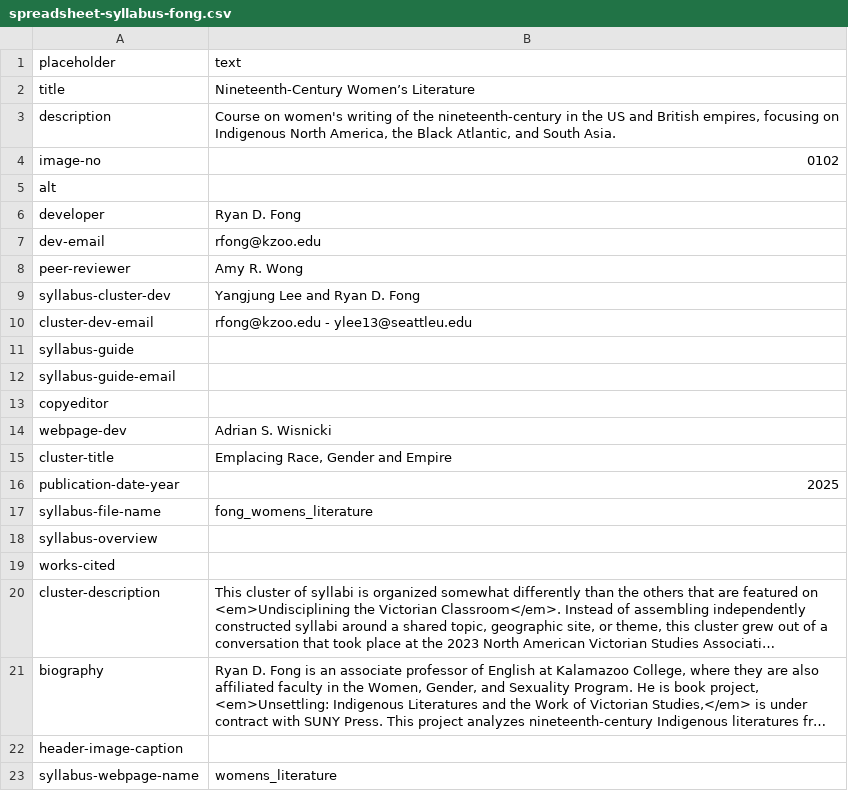
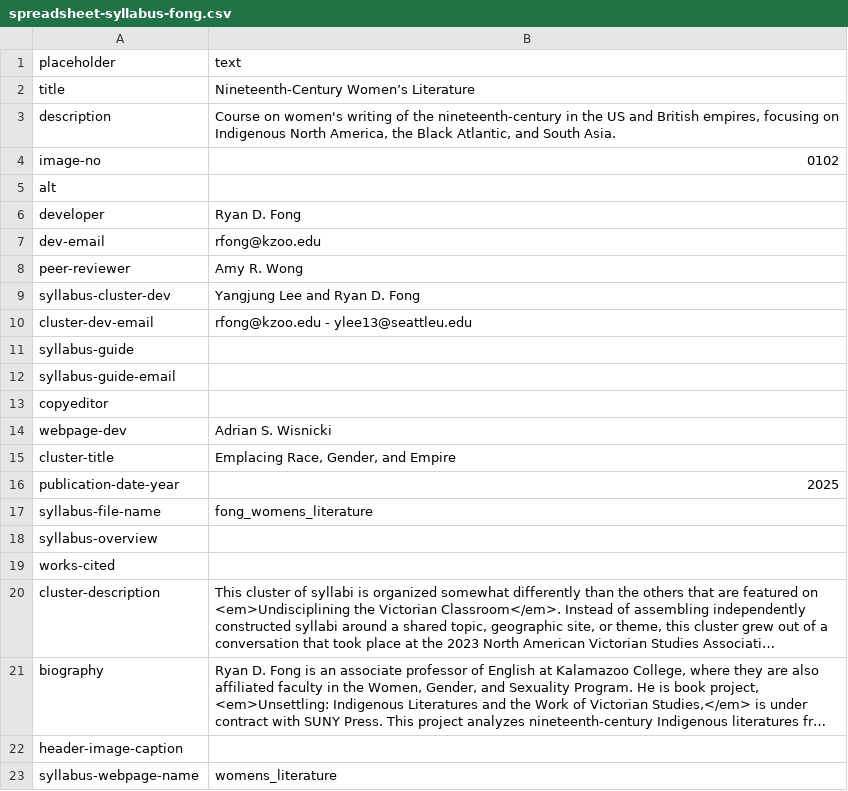
Before and after one commit to undiscipliningvc/undiscipliningvc, a CSV file: 0_dev/0_page-dev/0_done/spreadsheet-syllabus-fong.csv, drawn as a sheet; long unchanged cells end in ….

```diff
--- a/0_dev/0_page-dev/0_done/spreadsheet-syllabus-fong.csv
+++ b/0_dev/0_page-dev/0_done/spreadsheet-syllabus-fong.csv
@@ -14,3 +14,3 @@ copyeditor,
 webpage-dev,Adrian S. Wisnicki
-cluster-title,"Emplacing Race, Gender and Empire"
+cluster-title,"Emplacing Race, Gender, and Empire"
 publication-date-year,2025
```
Also changed, not shown: 0_dev/0_page-dev/0_done/spreadsheet-syllabus-lee.csv.
